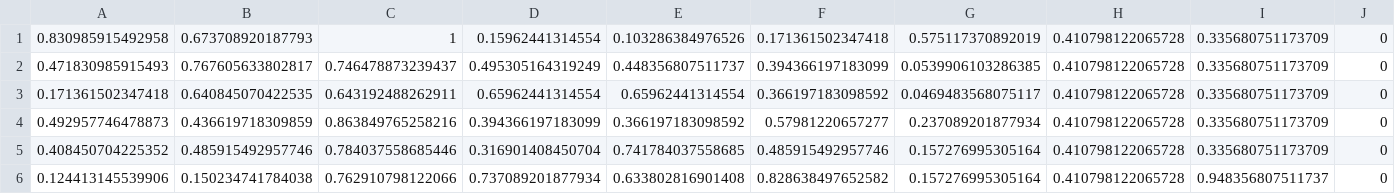
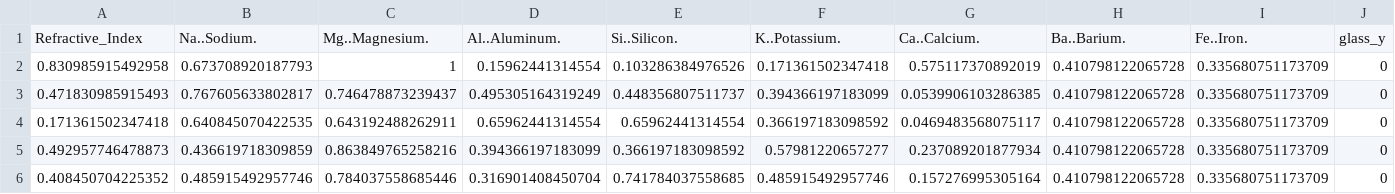
Before and after one commit to matthijsnij/thesis_code, a CSV file: data/glass_preprocessed.csv, drawn as a sheet; only a part is shown; the shorter side is filled out with more unchanged rows.

Commit message:
Added header/columnnames for glass and vertebral datasets.

```diff
--- a/data/glass_preprocessed.csv
+++ b/data/glass_preprocessed.csv
@@ -1 +1,2 @@
+Refractive_Index,Na..Sodium.,Mg..Magnesium.,Al..Aluminum.,Si..Silicon.,K..Potassium.,Ca..Calcium.,Ba..Barium.,Fe..Iron.,glass_y
 0.830985915492958,0.673708920187793,1,0.15962441314554,0.103286384976526,0.171361502347418,0.575117370892019,0.410798122065728,0.335680751173709,0
```
Also changed, not shown: data/vertebral_preprocessed.csv, 3 other files.
